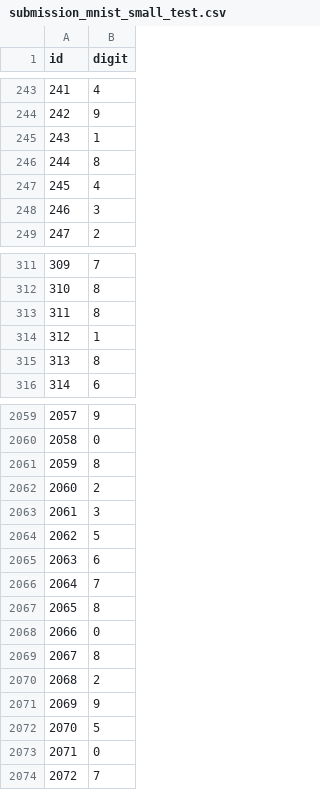
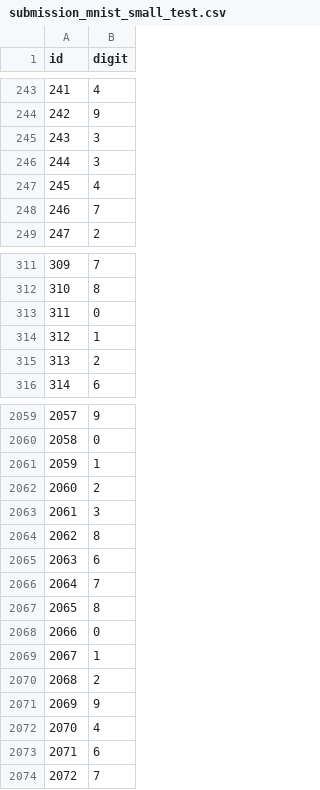
Before and after one commit to Jicxer/Machine-Learning-and-Data-Mining-CS434-, a CSV file: hw3/submission_mnist_small_test.csv, drawn as a sheet; only a part is shown, gaps mark what is left out; the diff covers the shown part only.

```diff
--- a/hw3/submission_mnist_small_test.csv
+++ b/hw3/submission_mnist_small_test.csv
@@ -244,6 +244,6 @@ id,digit
 242,9
-243,1
-244,8
+243,3
+244,3
 245,4
-246,3
+246,7
 247,2
@@ -312,5 +312,5 @@ id,digit
 310,8
-311,8
+311,0
 312,1
-313,8
+313,2
 314,6
@@ -2060,6 +2060,6 @@ id,digit
 2058,0
-2059,8
+2059,1
 2060,2
 2061,3
-2062,5
+2062,8
 2063,6
@@ -2068,7 +2068,7 @@ id,digit
 2066,0
-2067,8
+2067,1
 2068,2
 2069,9
-2070,5
-2071,0
+2070,4
+2071,6
 2072,7
```
Also changed, not shown: 163 edited cells elsewhere in this file, 3 other files.
